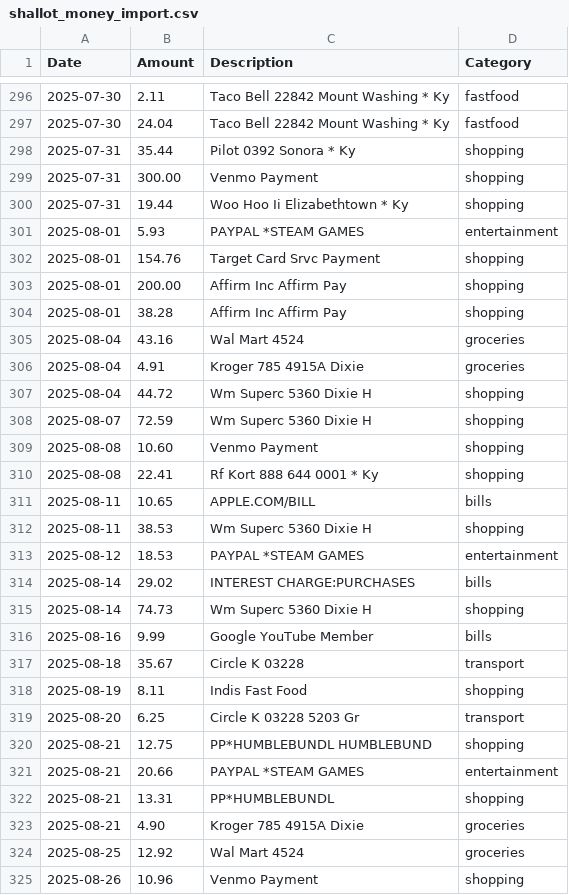
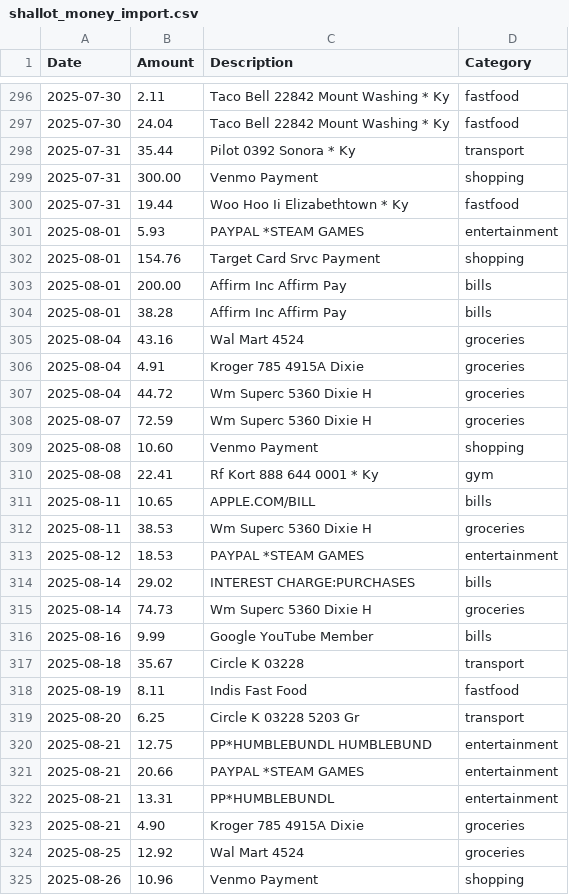
Before and after one commit to strothman/shallot-money, a CSV file: companion/outputs/shallot_money_import.csv, drawn as a sheet; only a part is shown, gaps mark what is left out; the diff covers the shown part only.

Commit message:
feat(companion): complete forensic merchant categorization for all 1,097 transactions

```diff
--- a/companion/outputs/shallot_money_import.csv
+++ b/companion/outputs/shallot_money_import.csv
@@ -297,27 +297,27 @@ Date,Amount,Description,Category
 2025-07-30,24.04,Taco Bell 22842 Mount Washing * Ky,fastfood
-2025-07-31,35.44,Pilot 0392 Sonora * Ky,shopping
+2025-07-31,35.44,Pilot 0392 Sonora * Ky,transport
 2025-07-31,300.00,Venmo Payment,shopping
-2025-07-31,19.44,Woo Hoo Ii Elizabethtown * Ky,shopping
+2025-07-31,19.44,Woo Hoo Ii Elizabethtown * Ky,fastfood
 2025-08-01,5.93,PAYPAL *STEAM GAMES,entertainment
 2025-08-01,154.76,Target Card Srvc Payment,shopping
-2025-08-01,200.00,Affirm Inc Affirm Pay,shopping
-2025-08-01,38.28,Affirm Inc Affirm Pay,shopping
+2025-08-01,200.00,Affirm Inc Affirm Pay,bills
+2025-08-01,38.28,Affirm Inc Affirm Pay,bills
 2025-08-04,43.16,Wal Mart 4524,groceries
 2025-08-04,4.91,Kroger 785 4915A Dixie,groceries
-2025-08-04,44.72,Wm Superc 5360 Dixie H,shopping
-2025-08-07,72.59,Wm Superc 5360 Dixie H,shopping
+2025-08-04,44.72,Wm Superc 5360 Dixie H,groceries
+2025-08-07,72.59,Wm Superc 5360 Dixie H,groceries
 2025-08-08,10.60,Venmo Payment,shopping
-2025-08-08,22.41,Rf Kort 888 644 0001 * Ky,shopping
+2025-08-08,22.41,Rf Kort 888 644 0001 * Ky,gym
 2025-08-11,10.65,APPLE.COM/BILL,bills
-2025-08-11,38.53,Wm Superc 5360 Dixie H,shopping
+2025-08-11,38.53,Wm Superc 5360 Dixie H,groceries
 2025-08-12,18.53,PAYPAL *STEAM GAMES,entertainment
 2025-08-14,29.02,INTEREST CHARGE:PURCHASES,bills
-2025-08-14,74.73,Wm Superc 5360 Dixie H,shopping
+2025-08-14,74.73,Wm Superc 5360 Dixie H,groceries
 2025-08-16,9.99,Google YouTube Member,bills
 2025-08-18,35.67,Circle K 03228,transport
-2025-08-19,8.11,Indis Fast Food,shopping
+2025-08-19,8.11,Indis Fast Food,fastfood
 2025-08-20,6.25,Circle K 03228 5203 Gr,transport
-2025-08-21,12.75,PP*HUMBLEBUNDL HUMBLEBUND,shopping
+2025-08-21,12.75,PP*HUMBLEBUNDL HUMBLEBUND,entertainment
 2025-08-21,20.66,PAYPAL *STEAM GAMES,entertainment
-2025-08-21,13.31,PP*HUMBLEBUNDL,shopping
+2025-08-21,13.31,PP*HUMBLEBUNDL,entertainment
 2025-08-21,4.90,Kroger 785 4915A Dixie,groceries
```
Also changed, not shown: 143 edited cells elsewhere in this file, 1 other file.
